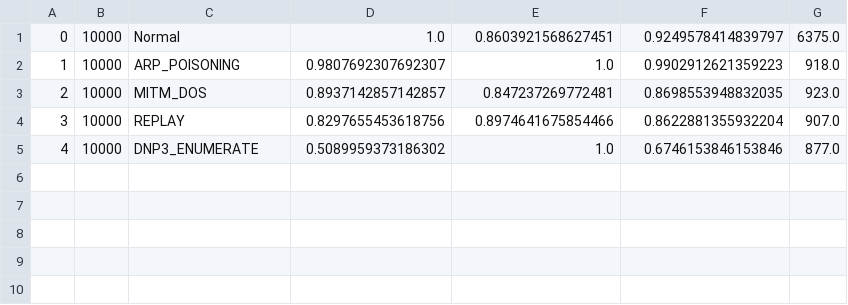
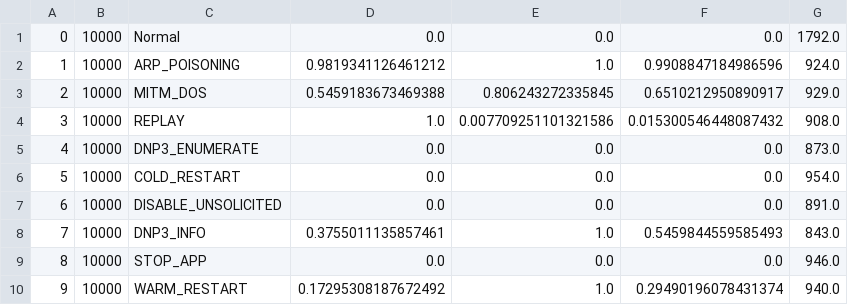
Before and after one commit to SpeedyHorse/machine-learning, a CSV file: drl/multiclass/a2c/action_and_answer_test.csv, drawn as a sheet.

```diff
--- a/drl/multiclass/a2c/action_and_answer_test.csv
+++ b/drl/multiclass/a2c/action_and_answer_test.csv
@@ -1,5 +1,10 @@
-0,10000,Normal,1.0,0.8603921568627451,0.9249578414839797,6375.0
-1,10000,ARP_POISONING,0.9807692307692307,1.0,0.9902912621359223,918.0
-2,10000,MITM_DOS,0.8937142857142857,0.847237269772481,0.8698553948832035,923.0
-3,10000,REPLAY,0.8297655453618756,0.8974641675854466,0.8622881355932204,907.0
-4,10000,DNP3_ENUMERATE,0.5089959373186302,1.0,0.6746153846153846,877.0
+0,10000,Normal,0.0,0.0,0.0,1792.0
+1,10000,ARP_POISONING,0.9819341126461212,1.0,0.9908847184986596,924.0
+2,10000,MITM_DOS,0.5459183673469388,0.806243272335845,0.6510212950890917,929.0
+3,10000,REPLAY,1.0,0.007709251101321586,0.015300546448087432,908.0
+4,10000,DNP3_ENUMERATE,0.0,0.0,0.0,873.0
+5,10000,COLD_RESTART,0.0,0.0,0.0,954.0
+6,10000,DISABLE_UNSOLICITED,0.0,0.0,0.0,891.0
+7,10000,DNP3_INFO,0.3755011135857461,1.0,0.5459844559585493,843.0
+8,10000,STOP_APP,0.0,0.0,0.0,946.0
+9,10000,WARM_RESTART,0.17295308187672492,1.0,0.29490196078431374,940.0
```
Also changed, not shown: drl/multiclass/ddqn/action_and_answer_test.csv, drl/multiclass/dqn/action_and_answer_test.csv, 28 other files.
